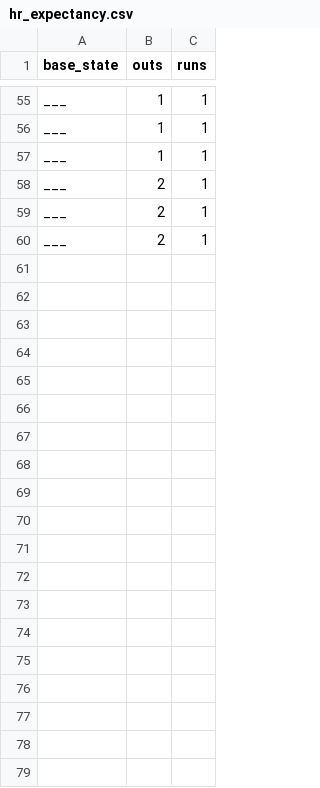
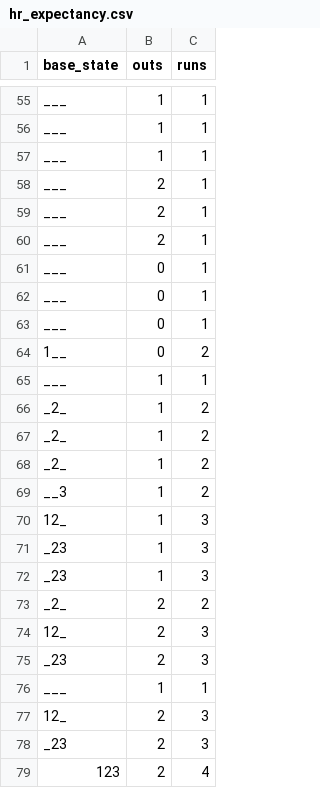
Before and after one commit to isabelle-perez/uconn-baseball-f24, a CSV file: data/synergy/hr_expectancy.csv, drawn as a sheet; only a part is shown, gaps mark what is left out; the diff covers the shown part only.

```diff
--- a/data/synergy/hr_expectancy.csv
+++ b/data/synergy/hr_expectancy.csv
@@ -60 +60,20 @@ ___,2,1
 ___,2,1
+___,0,1
+___,0,1
+___,0,1
+1__,0,2
+___,1,1
+_2_,1,2
+_2_,1,2
+_2_,1,2
+__3,1,2
+12_,1,3
+_23,1,3
+_23,1,3
+_2_,2,2
+12_,2,3
+_23,2,3
+___,1,1
+12_,2,3
+_23,2,3
+123,2,4
```
Also changed, not shown: 10 added rows elsewhere in this file, data/synergy/1b_expectancy.csv, data/synergy/2b_expectancy.csv, 4 other files.
